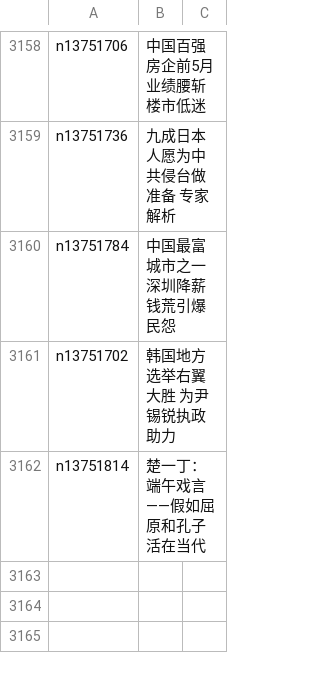
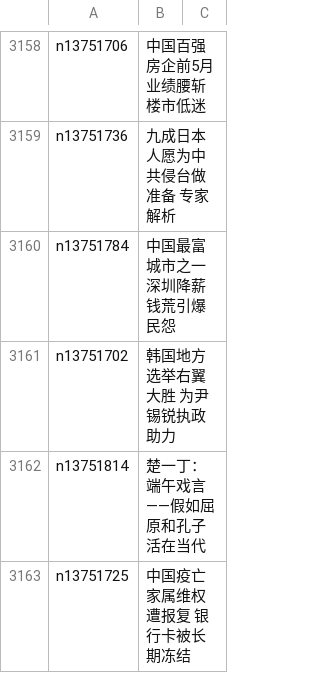
Before and after one commit to easy2view/epoch-news, a CSV file: indexes/ncid1349362.csv, drawn as a sheet; only a part is shown, gaps mark what is left out; the diff names each change by its address in the sheet, - before the commit and + after, or states it on an @@ line.

```diff
--- a/indexes/ncid1349362.csv
+++ b/indexes/ncid1349362.csv
+row 3163: n13751725 | 中国疫亡家属维权遭报复 银行卡被长期冻结
```
Also changed, not shown: indexes/ncid1078159.csv, indexes/ncid277.csv, 29 other files.
